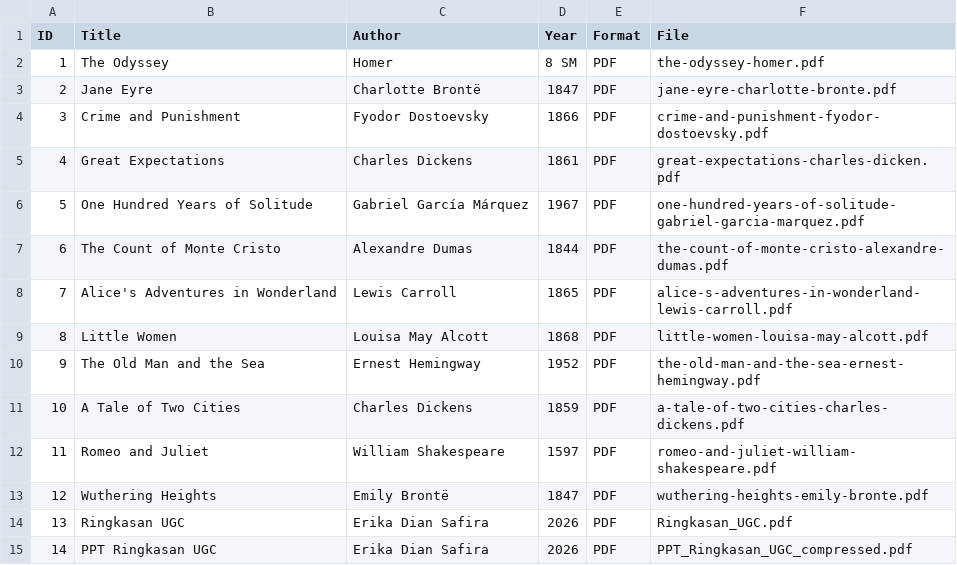
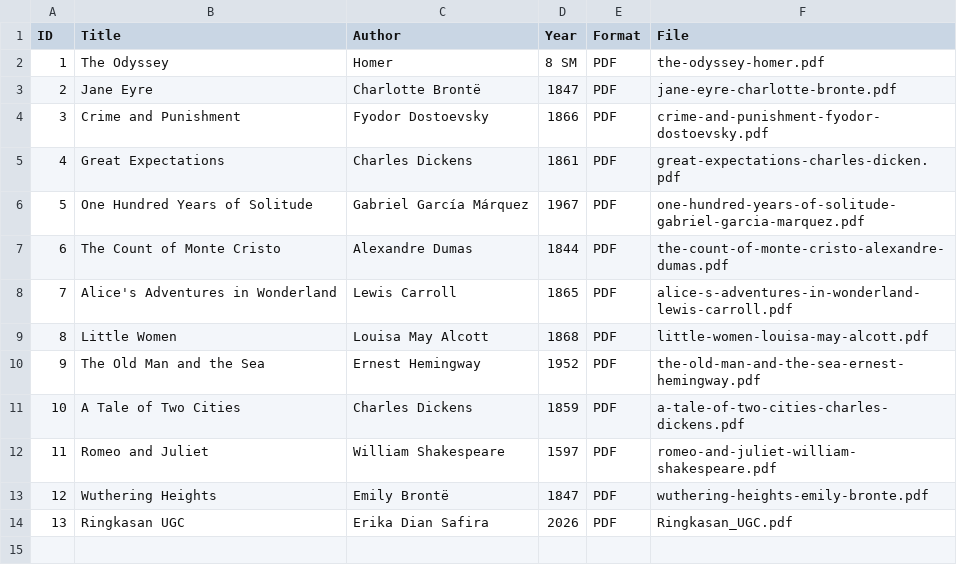
Before and after one commit to OnlyRaaa/perpustakaandigitaal, a CSV file: metadata/metadata.csv, drawn as a sheet.

Commit message:
Update metadata.csv

```diff
--- a/metadata/metadata.csv
+++ b/metadata/metadata.csv
@@ -14,2 +14 @@ ID,Title,Author,Year,Format,File
 13, Ringkasan UGC, Erika Dian Safira, 2026, PDF, Ringkasan_UGC.pdf
-14, PPT Ringkasan UGC, Erika Dian Safira, 2026, PDF, PPT_Ringkasan_UGC_compressed.pdf
```
